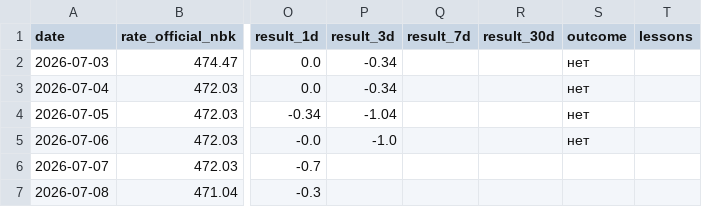
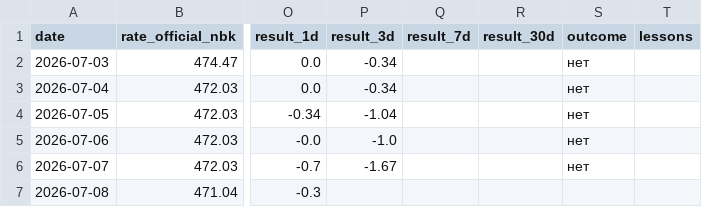
Before and after one commit to nykiscreative-dotcom/kzr-7f3a9-KZTUSD, a CSV file: data/journal.csv, drawn as a sheet; only a part is shown, gaps mark what is left out; the diff covers the shown part only; the diff names each change by its address in the sheet, - before the commit and + after, or states it on an @@ line.

```diff
--- a/data/journal.csv
+++ b/data/journal.csv
-P6 (result_3d): (empty)
+P6 (result_3d): -1.67
-S6 (outcome): (empty)
+S6 (outcome): нет
```
Also changed, not shown: 1 added row and 1 edited cell elsewhere in this file, data/brent_daily.csv, data/dxy_daily.csv, 8 other files.
